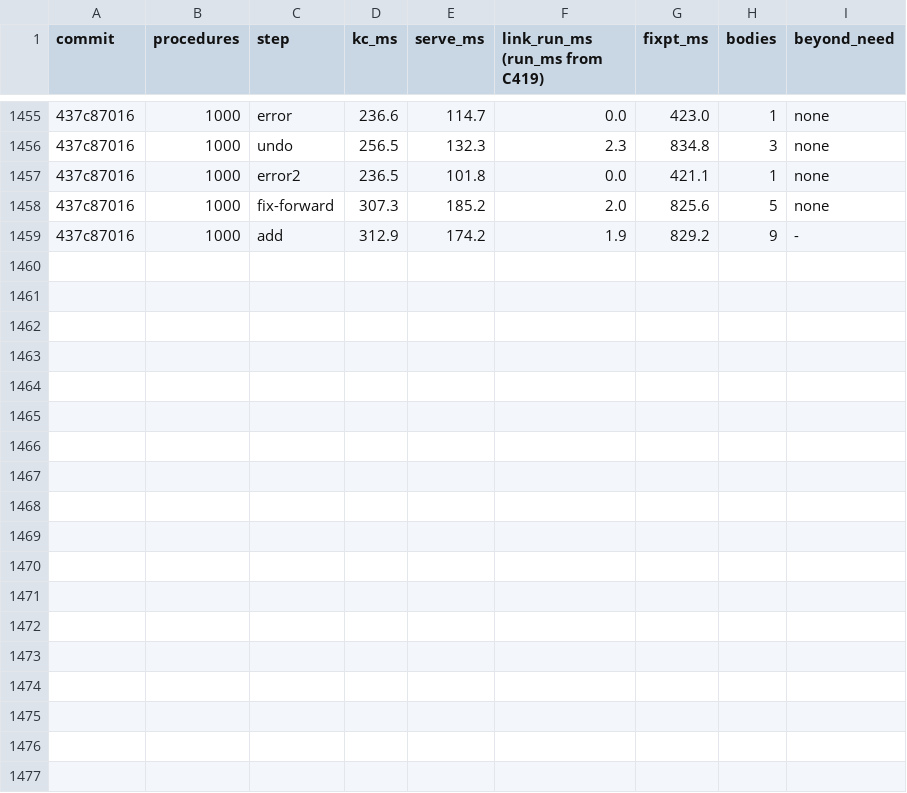
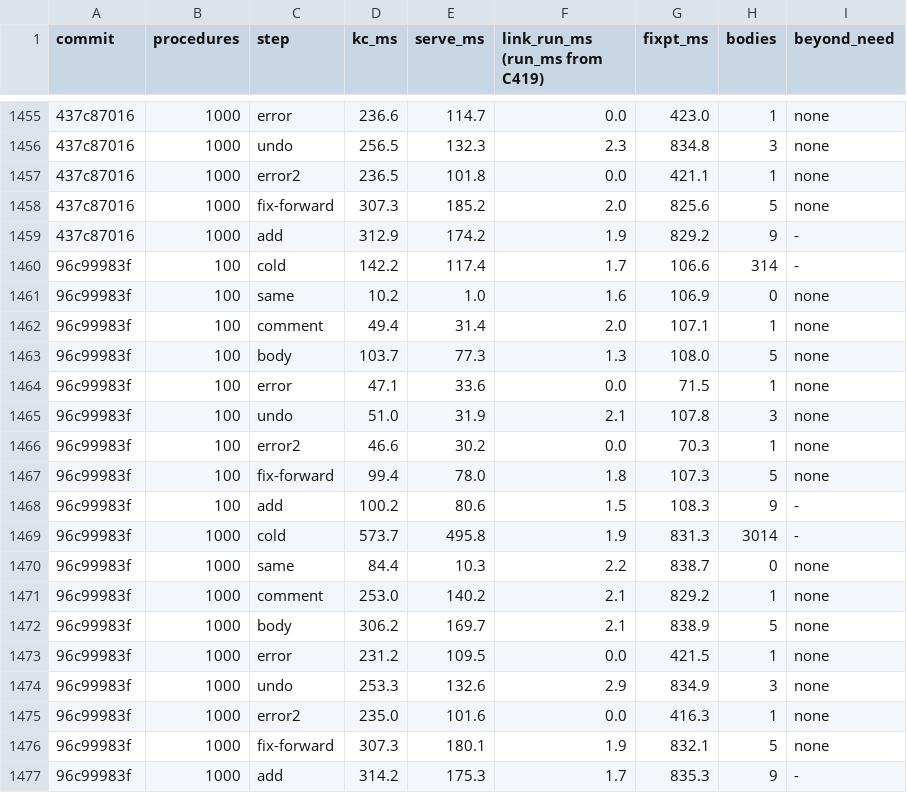
Before and after one commit to pnkfelix/kayak, a TSV file: bench/kc.tsv, drawn as a sheet; only a part is shown, gaps mark what is left out; the diff names each change by its address in the sheet, - before the commit and + after, or states it on an @@ line.

```diff
--- a/bench/kc.tsv
+++ b/bench/kc.tsv
+row 1460: 96c99983f | 100 | cold | 142.2 | 117.4 | 1.7 | 106.6 | 314 | -
+row 1461: 96c99983f | 100 | same | 10.2 | 1.0 | 1.6 | 106.9 | 0 | none
+row 1462: 96c99983f | 100 | comment | 49.4 | 31.4 | 2.0 | 107.1 | 1 | none
+row 1463: 96c99983f | 100 | body | 103.7 | 77.3 | 1.3 | 108.0 | 5 | none
+row 1464: 96c99983f | 100 | error | 47.1 | 33.6 | 0.0 | 71.5 | 1 | none
+row 1465: 96c99983f | 100 | undo | 51.0 | 31.9 | 2.1 | 107.8 | 3 | none
+row 1466: 96c99983f | 100 | error2 | 46.6 | 30.2 | 0.0 | 70.3 | 1 | none
+row 1467: 96c99983f | 100 | fix-forward | 99.4 | 78.0 | 1.8 | 107.3 | 5 | none
+row 1468: 96c99983f | 100 | add | 100.2 | 80.6 | 1.5 | 108.3 | 9 | -
+row 1469: 96c99983f | 1000 | cold | 573.7 | 495.8 | 1.9 | 831.3 | 3014 | -
+row 1470: 96c99983f | 1000 | same | 84.4 | 10.3 | 2.2 | 838.7 | 0 | none
+row 1471: 96c99983f | 1000 | comment | 253.0 | 140.2 | 2.1 | 829.2 | 1 | none
+row 1472: 96c99983f | 1000 | body | 306.2 | 169.7 | 2.1 | 838.9 | 5 | none
+row 1473: 96c99983f | 1000 | error | 231.2 | 109.5 | 0.0 | 421.5 | 1 | none
+row 1474: 96c99983f | 1000 | undo | 253.3 | 132.6 | 2.9 | 834.9 | 3 | none
+row 1475: 96c99983f | 1000 | error2 | 235.0 | 101.6 | 0.0 | 416.3 | 1 | none
+row 1476: 96c99983f | 1000 | fix-forward | 307.3 | 180.1 | 1.9 | 832.1 | 5 | none
+row 1477: 96c99983f | 1000 | add | 314.2 | 175.3 | 1.7 | 835.3 | 9 | -
```
Also changed, not shown: 9 other files.
